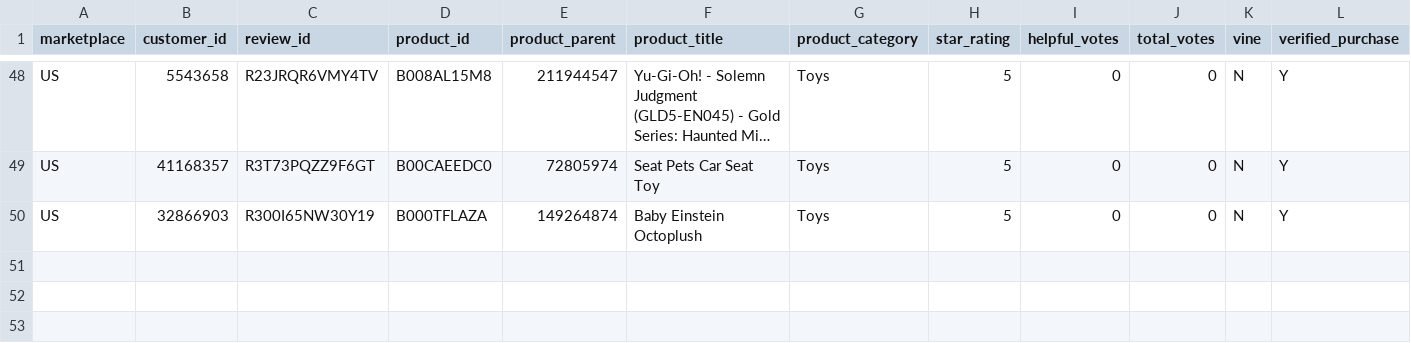
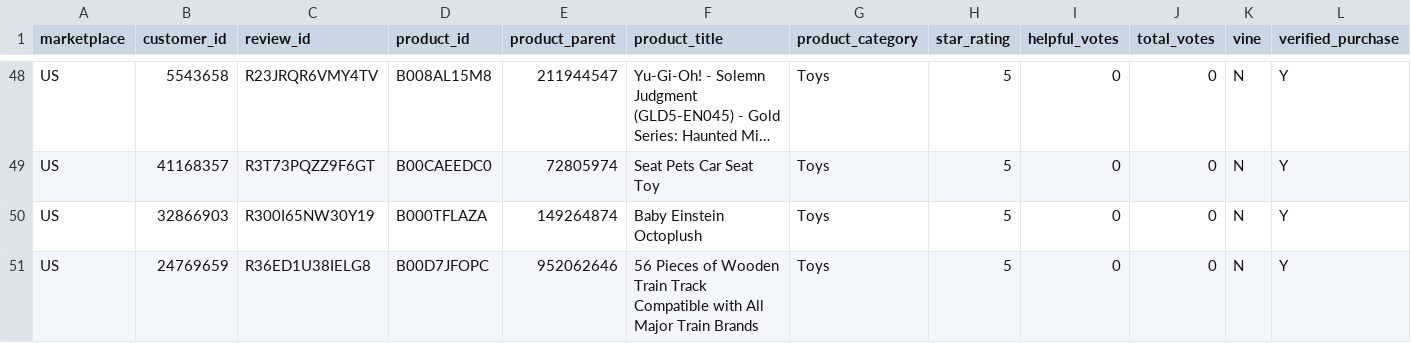
Before and after one commit to davidceka/EsercitazioneMapReduceSpark, a TSV file: spark/sample_us.tsv, drawn as a sheet; only a part is shown, gaps mark what is left out; long unchanged cells end in …; rows hold the shown columns only; the diff names each change by its address in the sheet, - before the commit and + after, or states it on an @@ line.

```diff
--- a/spark/sample_us.tsv
+++ b/spark/sample_us.tsv
+row 51: US | 24769659 | R36ED1U38IELG8 | B00D7JFOPC | 952062646 | 56 Pieces of Wooden Train Track Compatible with All Major Train Brands | Toys | 5 | 0 | 0 | N | Y
```
Also changed, not shown: 2 other files.
